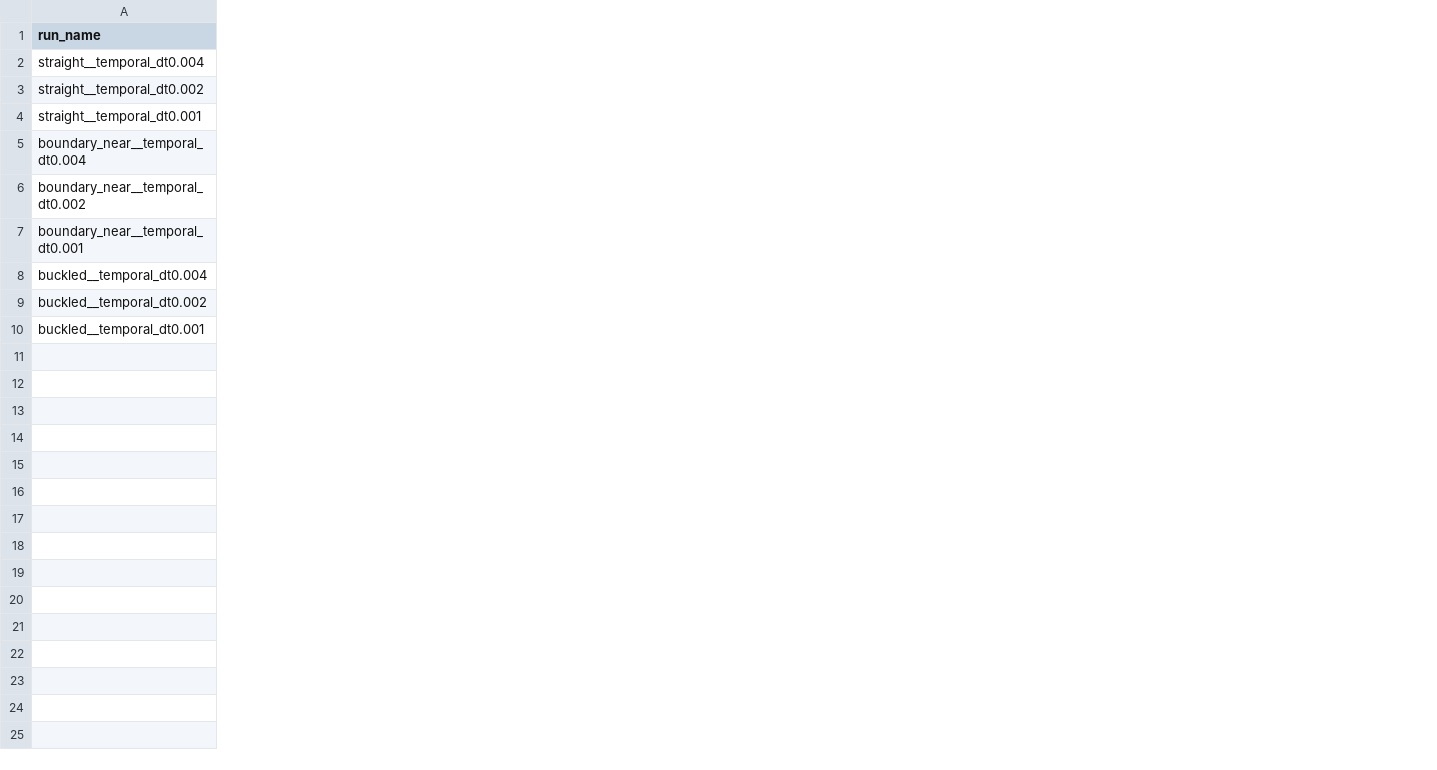
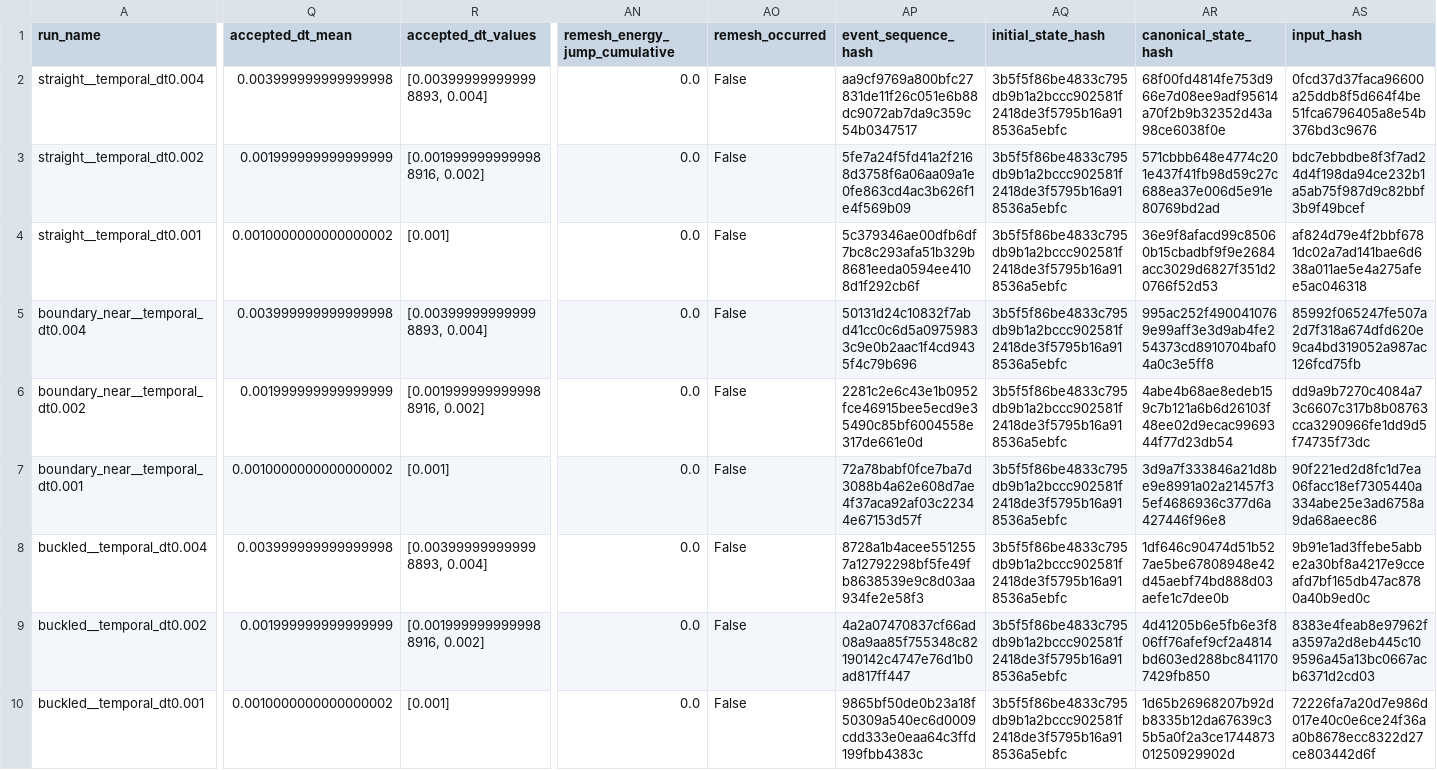
Before and after one commit to ssh0/growing-string, a CSV file: continuum_filament_model/results/free_free_convergence_gate/temporal_runs.csv, drawn as a sheet; only a part is shown, gaps mark what is left out; the diff covers the shown part only; the diff names each change by its address in the sheet, - before the commit and + after, or states it on an @@ line.

Commit message:
no-mistakes(review): Tighten balance convergence and preserve compact audit diagnostics

```diff
--- a/continuum_filament_model/results/free_free_convergence_gate/temporal_runs.csv
+++ b/continuum_filament_model/results/free_free_convergence_gate/temporal_runs.csv
+column Q (accepted_dt_mean), rows 2-10: 0.003999999999999998 | 0.001999999999999999 | 0.0010000000000000002 | 0.003999999999999998 | 0.001999999999999999 | 0.0010000000000000002 | 0.003999999999999998 | 0.001999999999999999 | 0.0010000000000000002
+column R (accepted_dt_values), rows 2-10: [0.003999999999998893, 0.004] | [0.0019999999999988916, 0.002] | [0.001] | [0.003999999999998893, 0.004] | [0.0019999999999988916, 0.002] | [0.001] | [0.003999999999998893, 0.004] | [0.0019999999999988916, 0.002] | [0.001]
+column AN (remesh_energy_jump_cumulative), rows 2-10: all 0.0
+column AO (remesh_occurred), rows 2-10: all False
+column AP (event_sequence_hash), rows 2-10: aa9cf9769a800bfc27831de11f26c051e6b88dc9072ab7da9c359c54b0347517 | 5fe7a24f5fd41a2f2168d3758f6a06aa09a1e0fe863cd4ac3b626f1e4f569b09 | 5c379346ae00dfb6df7bc8c293afa51b329b8681eeda0594ee4108d1f292cb6f | 50131d24c10832f7abd41cc0c6d5a09759833c9e0b2aac1f4cd9435f4c79b696 | 2281c2e6c43e1b0952fce46915bee5ecd9e35490c85bf6004558e317de661e0d | 72a78babf0fce7ba7d3088b4a62e608d7ae4f37aca92af03c22344e67153d57f | 8728a1b4acee5512557a12792298bf5fe49fb8638539e9c8d03aa934fe2e58f3 | 4a2a07470837cf66ad08a9aa85f755348c82190142c4747e76d1b0ad817ff447 | 9865bf50de0b23a18f50309a540ec6d0009cdd333e0eaa64c3ffd199fbb4383c
+column AQ (initial_state_hash), rows 2-10: all 3b5f5f86be4833c795db9b1a2bccc902581f2418de3f5795b16a918536a5ebfc
+column AR (canonical_state_hash), rows 2-10: 68f00fd4814fe753d966e7d08ee9adf95614a70f2b9b32352d43a98ce6038f0e | 571cbbb648e4774c201e437f41fb98d59c27c688ea37e006d5e91e80769bd2ad | 36e9f8afacd99c85060b15cbadbf9f9e2684acc3029d6827f351d20766f52d53 | 995ac252f4900410769e99aff3e3d9ab4fe254373cd8910704baf04a0c3e5ff8 | 4abe4b68ae8edeb159c7b121a6b6d26103f48ee02d9ecac9969344f77d23db54 | 3d9a7f333846a21d8be9e8991a02a21457f35ef4686936c377d6a427446f96e8 | 1df646c90474d51b527ae5be67808948e42d45aebf74bd888d03aefe1c7dee0b | 4d41205b6e5fb6e3f806ff76afef9cf2a4814bd603ed288bc8411707429fb850 | 1d65b26968207b92db8335b12da67639c35b5a0f2a3ce174487301250929902d
+column AS (input_hash), rows 2-10: 0fcd37d37faca96600a25ddb8f5d664f4be51fca6796405a8e54b376bd3c9676 | bdc7ebbdbe8f3f7ad24d4f198da94ce232b1a5ab75f987d9c82bbf3b9f49bcef | af824d79e4f2bbf6781dc02a7ad141bae6d638a011ae5e4a275afee5ac046318 | 85992f065247fe507a2d7f318a674dfd620e9ca4bd319052a987ac126fcd75fb | dd9a9b7270c4084a73c6607c317b8b08763cca3290966fe1dd9d5f74735f73dc | 90f221ed2d8fc1d7ea06facc18ef7305440a334abe25e3ad6758a9da68aeec86 | 9b91e1ad3ffebe5abbe2a30bf8a4217e9cceafd7bf165db47ac8780a40b9ed0c | 8383e4feab8e97962fa3597a2d8eb445c109596a45a13bc0667acb6371d2cd03 | 72226fa7a20d7e986d017e40c0e6ce24f36aa0b8678ecc8322d27ce803442d6f
```
Also changed, not shown: 1 added column elsewhere in this file, continuum_filament_model/results/free_free_convergence_gate/contrasts.csv, continuum_filament_model/results/free_free_convergence_gate/controls.csv, 11 other files.
